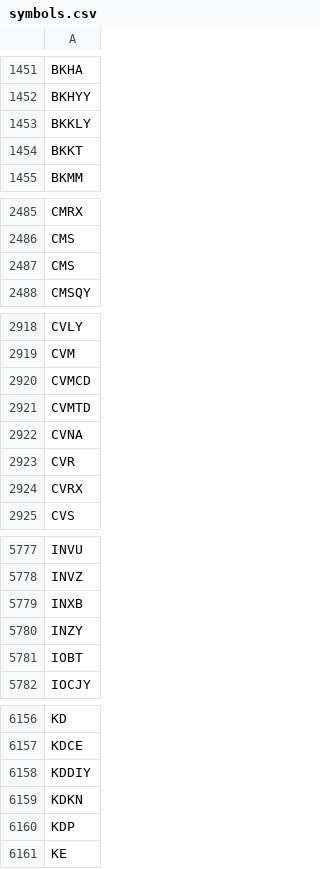
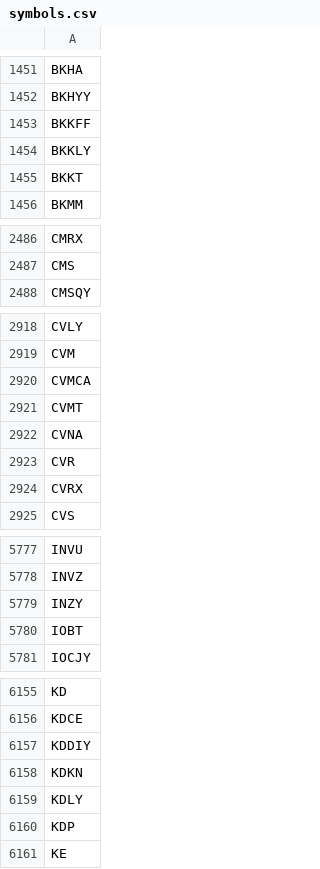
Before and after one commit to melder/symbols_options_csvs, a CSV file: symbols.csv, drawn as a sheet; only a part is shown, gaps mark what is left out; the diff covers the shown part only.

Commit message:
2024-06-02 -- updates csvs

```diff
--- a/symbols.csv
+++ b/symbols.csv
@@ -1452,2 +1452,3 @@ BKHA
 BKHYY
+BKKFF
 BKKLY
@@ -2486,3 +2487,2 @@ CMRX
 CMS
-CMS
 CMSQY
@@ -2919,4 +2919,4 @@ CVLY
 CVM
-CVMCD
-CVMTD
+CVMCA
+CVMT
 CVNA
@@ -5778,3 +5778,2 @@ INVU
 INVZ
-INXB
 INZY
@@ -6159,2 +6158,3 @@ KDDIY
 KDKN
+KDLY
 KDP
```
Also changed, not shown: 2 added rows and 1 removed row elsewhere in this file.
